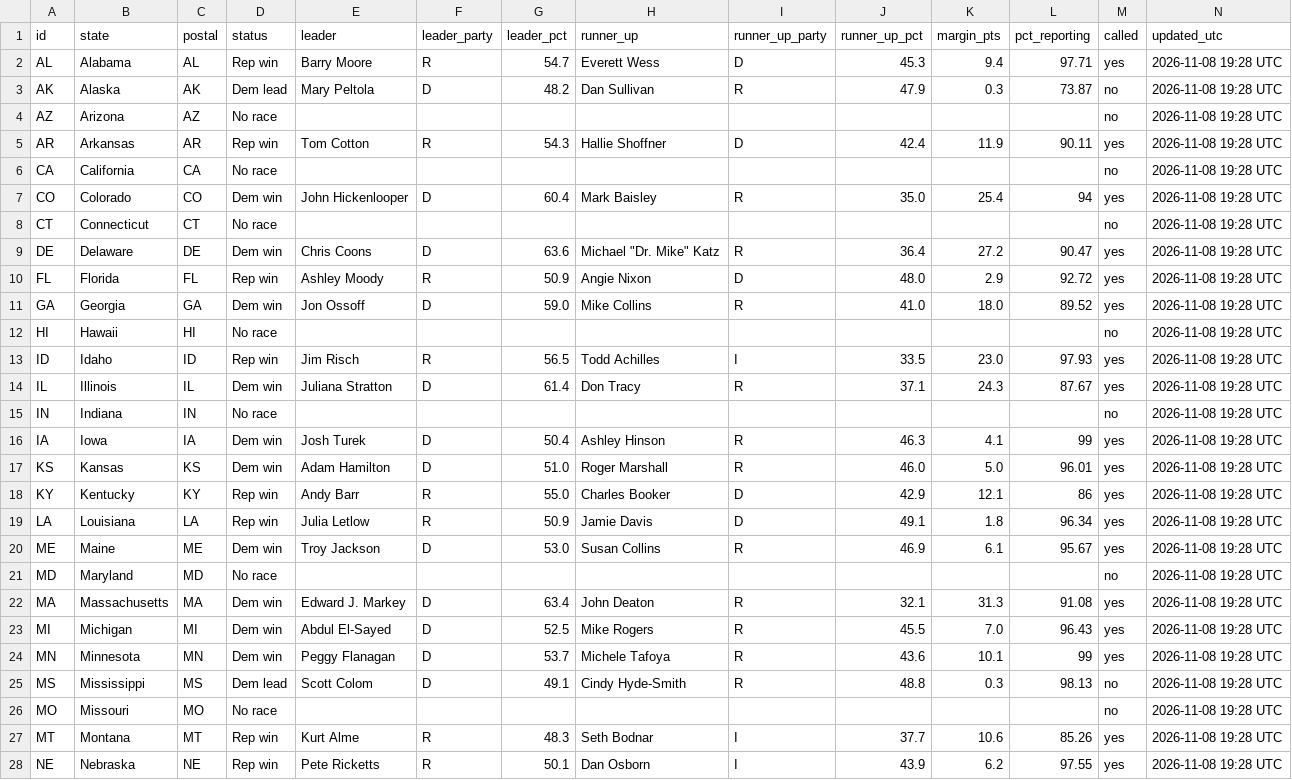
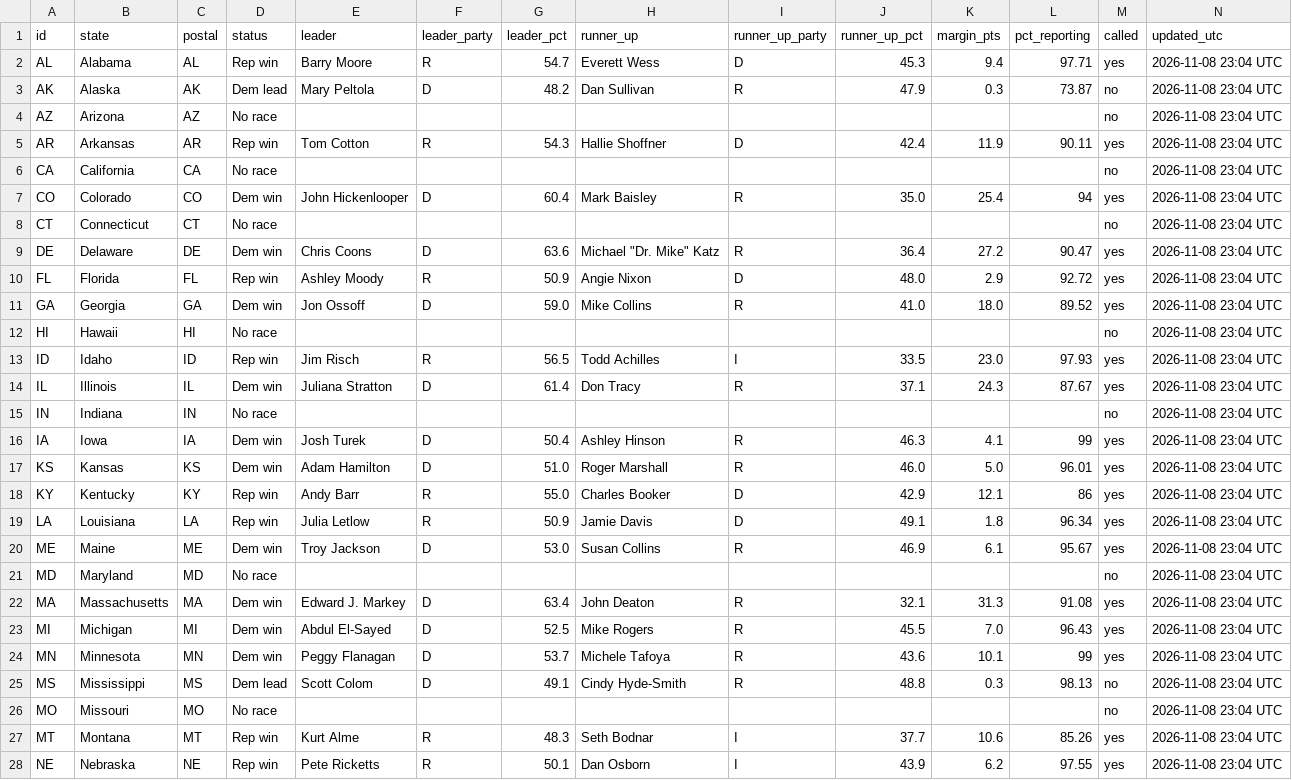
Before and after one commit to Agnarmm/BNAkos2026test, a CSV file: data/senate.csv, drawn as a sheet; only a part is shown; the diff covers the shown part only.

```diff
--- a/data/senate.csv
+++ b/data/senate.csv
@@ -1,28 +1,28 @@
 id,state,postal,status,leader,leader_party,leader_pct,runner_up,runner_up_party,runner_up_pct,margin_pts,pct_reporting,called,updated_utc
-AL,Alabama,AL,Rep win,Barry Moore,R,54.7,Everett Wess,D,45.3,9.4,97.71,yes,2026-11-08 19:28 UTC
-AK,Alaska,AK,Dem lead,Mary Peltola,D,48.2,Dan Sullivan,R,47.9,0.3,73.87,no,2026-11-08 19:28 UTC
-AZ,Arizona,AZ,No race,,,,,,,,,no,2026-11-08 19:28 UTC
-AR,Arkansas,AR,Rep win,Tom Cotton,R,54.3,Hallie Shoffner,D,42.4,11.9,90.11,yes,2026-11-08 19:28 UTC
-CA,California,CA,No race,,,,,,,,,no,2026-11-08 19:28 UTC
-CO,Colorado,CO,Dem win,John Hickenlooper,D,60.4,Mark Baisley,R,35.0,25.4,94,yes,2026-11-08 19:28 UTC
-CT,Connecticut,CT,No race,,,,,,,,,no,2026-11-08 19:28 UTC
-DE,Delaware,DE,Dem win,Chris Coons,D,63.6,"Michael ""Dr. Mike"" Katz",R,36.4,27.2,90.47,yes,2026-11-08 19:28 UTC
-FL,Florida,FL,Rep win,Ashley Moody,R,50.9,Angie Nixon,D,48.0,2.9,92.72,yes,2026-11-08 19:28 UTC
-GA,Georgia,GA,Dem win,Jon Ossoff,D,59.0,Mike Collins,R,41.0,18.0,89.52,yes,2026-11-08 19:28 UTC
-HI,Hawaii,HI,No race,,,,,,,,,no,2026-11-08 19:28 UTC
-ID,Idaho,ID,Rep win,Jim Risch,R,56.5,Todd Achilles,I,33.5,23.0,97.93,yes,2026-11-08 19:28 UTC
-IL,Illinois,IL,Dem win,Juliana Stratton,D,61.4,Don Tracy,R,37.1,24.3,87.67,yes,2026-11-08 19:28 UTC
-IN,Indiana,IN,No race,,,,,,,,,no,2026-11-08 19:28 UTC
-IA,Iowa,IA,Dem win,Josh Turek,D,50.4,Ashley Hinson,R,46.3,4.1,99,yes,2026-11-08 19:28 UTC
-KS,Kansas,KS,Dem win,Adam Hamilton,D,51.0,Roger Marshall,R,46.0,5.0,96.01,yes,2026-11-08 19:28 UTC
-KY,Kentucky,KY,Rep win,Andy Barr,R,55.0,Charles Booker,D,42.9,12.1,86,yes,2026-11-08 19:28 UTC
-LA,Louisiana,LA,Rep win,Julia Letlow,R,50.9,Jamie Davis,D,49.1,1.8,96.34,yes,2026-11-08 19:28 UTC
-ME,Maine,ME,Dem win,Troy Jackson,D,53.0,Susan Collins,R,46.9,6.1,95.67,yes,2026-11-08 19:28 UTC
-MD,Maryland,MD,No race,,,,,,,,,no,2026-11-08 19:28 UTC
-MA,Massachusetts,MA,Dem win,Edward J. Markey,D,63.4,John Deaton,R,32.1,31.3,91.08,yes,2026-11-08 19:28 UTC
-MI,Michigan,MI,Dem win,Abdul El-Sayed,D,52.5,Mike Rogers,R,45.5,7.0,96.43,yes,2026-11-08 19:28 UTC
-MN,Minnesota,MN,Dem win,Peggy Flanagan,D,53.7,Michele Tafoya,R,43.6,10.1,99,yes,2026-11-08 19:28 UTC
-MS,Mississippi,MS,Dem lead,Scott Colom,D,49.1,Cindy Hyde-Smith,R,48.8,0.3,98.13,no,2026-11-08 19:28 UTC
-MO,Missouri,MO,No race,,,,,,,,,no,2026-11-08 19:28 UTC
-MT,Montana,MT,Rep win,Kurt Alme,R,48.3,Seth Bodnar,I,37.7,10.6,85.26,yes,2026-11-08 19:28 UTC
-NE,Nebraska,NE,Rep win,Pete  Ricketts,R,50.1,Dan  Osborn,I,43.9,6.2,97.55,yes,2026-11-08 19:28 UTC
+AL,Alabama,AL,Rep win,Barry Moore,R,54.7,Everett Wess,D,45.3,9.4,97.71,yes,2026-11-08 23:04 UTC
+AK,Alaska,AK,Dem lead,Mary Peltola,D,48.2,Dan Sullivan,R,47.9,0.3,73.87,no,2026-11-08 23:04 UTC
+AZ,Arizona,AZ,No race,,,,,,,,,no,2026-11-08 23:04 UTC
+AR,Arkansas,AR,Rep win,Tom Cotton,R,54.3,Hallie Shoffner,D,42.4,11.9,90.11,yes,2026-11-08 23:04 UTC
+CA,California,CA,No race,,,,,,,,,no,2026-11-08 23:04 UTC
+CO,Colorado,CO,Dem win,John Hickenlooper,D,60.4,Mark Baisley,R,35.0,25.4,94,yes,2026-11-08 23:04 UTC
+CT,Connecticut,CT,No race,,,,,,,,,no,2026-11-08 23:04 UTC
+DE,Delaware,DE,Dem win,Chris Coons,D,63.6,"Michael ""Dr. Mike"" Katz",R,36.4,27.2,90.47,yes,2026-11-08 23:04 UTC
+FL,Florida,FL,Rep win,Ashley Moody,R,50.9,Angie Nixon,D,48.0,2.9,92.72,yes,2026-11-08 23:04 UTC
+GA,Georgia,GA,Dem win,Jon Ossoff,D,59.0,Mike Collins,R,41.0,18.0,89.52,yes,2026-11-08 23:04 UTC
+HI,Hawaii,HI,No race,,,,,,,,,no,2026-11-08 23:04 UTC
+ID,Idaho,ID,Rep win,Jim Risch,R,56.5,Todd Achilles,I,33.5,23.0,97.93,yes,2026-11-08 23:04 UTC
+IL,Illinois,IL,Dem win,Juliana Stratton,D,61.4,Don Tracy,R,37.1,24.3,87.67,yes,2026-11-08 23:04 UTC
+IN,Indiana,IN,No race,,,,,,,,,no,2026-11-08 23:04 UTC
+IA,Iowa,IA,Dem win,Josh Turek,D,50.4,Ashley Hinson,R,46.3,4.1,99,yes,2026-11-08 23:04 UTC
+KS,Kansas,KS,Dem win,Adam Hamilton,D,51.0,Roger Marshall,R,46.0,5.0,96.01,yes,2026-11-08 23:04 UTC
+KY,Kentucky,KY,Rep win,Andy Barr,R,55.0,Charles Booker,D,42.9,12.1,86,yes,2026-11-08 23:04 UTC
+LA,Louisiana,LA,Rep win,Julia Letlow,R,50.9,Jamie Davis,D,49.1,1.8,96.34,yes,2026-11-08 23:04 UTC
+ME,Maine,ME,Dem win,Troy Jackson,D,53.0,Susan Collins,R,46.9,6.1,95.67,yes,2026-11-08 23:04 UTC
+MD,Maryland,MD,No race,,,,,,,,,no,2026-11-08 23:04 UTC
+MA,Massachusetts,MA,Dem win,Edward J. Markey,D,63.4,John Deaton,R,32.1,31.3,91.08,yes,2026-11-08 23:04 UTC
+MI,Michigan,MI,Dem win,Abdul El-Sayed,D,52.5,Mike Rogers,R,45.5,7.0,96.43,yes,2026-11-08 23:04 UTC
+MN,Minnesota,MN,Dem win,Peggy Flanagan,D,53.7,Michele Tafoya,R,43.6,10.1,99,yes,2026-11-08 23:04 UTC
+MS,Mississippi,MS,Dem lead,Scott Colom,D,49.1,Cindy Hyde-Smith,R,48.8,0.3,98.13,no,2026-11-08 23:04 UTC
+MO,Missouri,MO,No race,,,,,,,,,no,2026-11-08 23:04 UTC
+MT,Montana,MT,Rep win,Kurt Alme,R,48.3,Seth Bodnar,I,37.7,10.6,85.26,yes,2026-11-08 23:04 UTC
+NE,Nebraska,NE,Rep win,Pete  Ricketts,R,50.1,Dan  Osborn,I,43.9,6.2,97.55,yes,2026-11-08 23:04 UTC
```
Also changed, not shown: 23 edited cells elsewhere in this file, data/house.csv.
